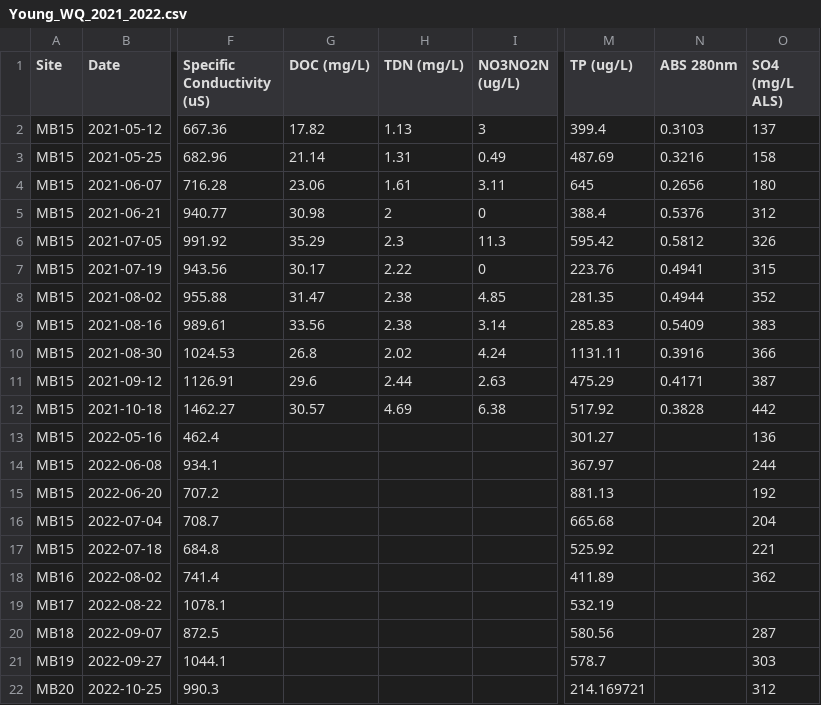
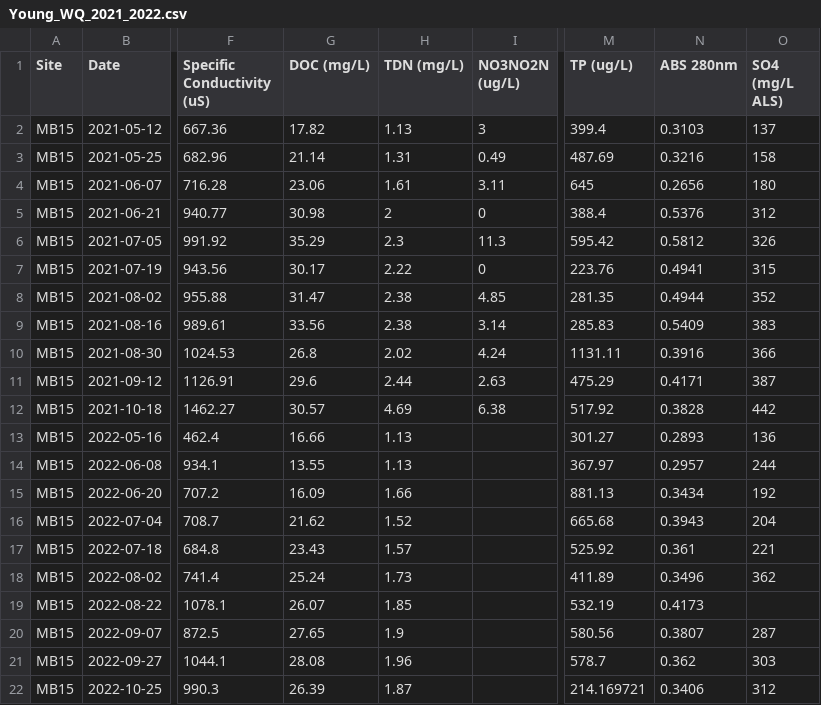
Before and after one commit to sknox01/2022_Hogg_Young_Comparison, a CSV file: data/Young_WQ_2021_2022.csv, drawn as a sheet; only a part is shown, gaps mark what is left out; the diff names each change by its address in the sheet, - before the commit and + after, or states it on an @@ line.

Commit message:
updated WQ to include more 2022 data

```diff
--- a/data/Young_WQ_2021_2022.csv
+++ b/data/Young_WQ_2021_2022.csv
-G13 (DOC (mg/L)): (empty)
+G13 (DOC (mg/L)): 16.66
-H13:H14 (TDN (mg/L)): (empty)
+H13:H14 (TDN (mg/L)): 1.13
-N13 (ABS 280nm): (empty)
+N13 (ABS 280nm): 0.2893
-G14 (DOC (mg/L)): (empty)
+G14 (DOC (mg/L)): 13.55
-N14 (ABS 280nm): (empty)
+N14 (ABS 280nm): 0.2957
-G15 (DOC (mg/L)): (empty)
+G15 (DOC (mg/L)): 16.09
-H15 (TDN (mg/L)): (empty)
+H15 (TDN (mg/L)): 1.66
-N15 (ABS 280nm): (empty)
+N15 (ABS 280nm): 0.3434
-G16 (DOC (mg/L)): (empty)
+G16 (DOC (mg/L)): 21.62
-H16 (TDN (mg/L)): (empty)
+H16 (TDN (mg/L)): 1.52
-N16 (ABS 280nm): (empty)
+N16 (ABS 280nm): 0.3943
-G17 (DOC (mg/L)): (empty)
+G17 (DOC (mg/L)): 23.43
-H17 (TDN (mg/L)): (empty)
+H17 (TDN (mg/L)): 1.57
-N17 (ABS 280nm): (empty)
+N17 (ABS 280nm): 0.361
-A18 (Site): MB16
+A18 (Site): MB15
-G18 (DOC (mg/L)): (empty)
+G18 (DOC (mg/L)): 25.24
-H18 (TDN (mg/L)): (empty)
+H18 (TDN (mg/L)): 1.73
-N18 (ABS 280nm): (empty)
+N18 (ABS 280nm): 0.3496
-A19 (Site): MB17
+A19 (Site): MB15
-G19 (DOC (mg/L)): (empty)
+G19 (DOC (mg/L)): 26.07
-H19 (TDN (mg/L)): (empty)
+H19 (TDN (mg/L)): 1.85
-N19 (ABS 280nm): (empty)
+N19 (ABS 280nm): 0.4173
-A20 (Site): MB18
+A20 (Site): MB15
-G20 (DOC (mg/L)): (empty)
+G20 (DOC (mg/L)): 27.65
-H20 (TDN (mg/L)): (empty)
+H20 (TDN (mg/L)): 1.9
-N20 (ABS 280nm): (empty)
+N20 (ABS 280nm): 0.3807
-A21 (Site): MB19
+A21 (Site): MB15
-G21 (DOC (mg/L)): (empty)
+G21 (DOC (mg/L)): 28.08
-H21 (TDN (mg/L)): (empty)
+H21 (TDN (mg/L)): 1.96
-N21 (ABS 280nm): (empty)
+N21 (ABS 280nm): 0.362
-A22 (Site): MB20
+A22 (Site): MB15
-G22 (DOC (mg/L)): (empty)
+G22 (DOC (mg/L)): 26.39
-H22 (TDN (mg/L)): (empty)
+H22 (TDN (mg/L)): 1.87
-N22 (ABS 280nm): (empty)
+N22 (ABS 280nm): 0.3406
```
Also changed, not shown: data/Hogg_WQ_2021_2022.csv, 12 other files.
